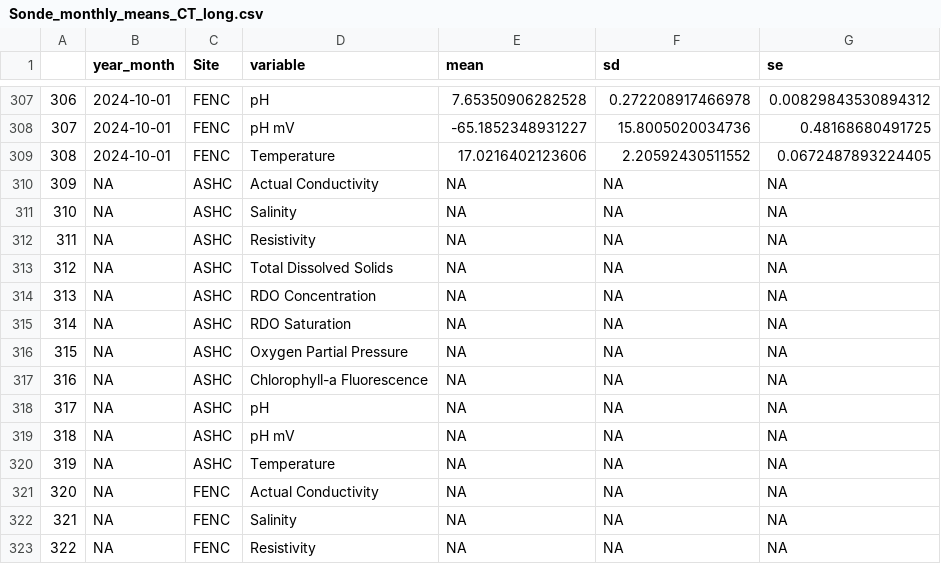
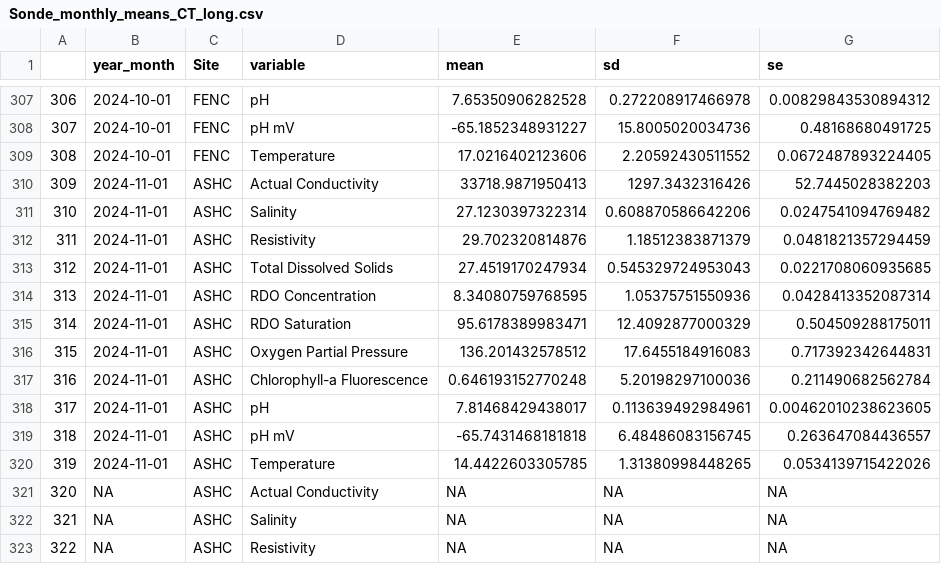
Before and after one commit to NEFSC/EAD-ASEB_EPA_LISS_Disease_Surveillance, a CSV file: Sonde_Data/output/Sonde_monthly_means_CT_long.csv, drawn as a sheet; only a part is shown, gaps mark what is left out; the shorter side is filled out with more unchanged rows; addresses are those after the commit; the diff covers the shown part only; the diff names each change by its address in the sheet, - before the commit and + after, or states it on an @@ line.

```diff
--- a/Sonde_Data/output/Sonde_monthly_means_CT_long.csv
+++ b/Sonde_Data/output/Sonde_monthly_means_CT_long.csv
+row 310: 309 | 2024-11-01 | ASHC | Actual Conductivity | 33718.9871950413 | 1297.3432316426 | 52.7445028382203
+row 311: 310 | 2024-11-01 | ASHC | Salinity | 27.1230397322314 | 0.608870586642206 | 0.0247541094769482
+row 312: 311 | 2024-11-01 | ASHC | Resistivity | 29.702320814876 | 1.18512383871379 | 0.0481821357294459
+row 313: 312 | 2024-11-01 | ASHC | Total Dissolved Solids | 27.4519170247934 | 0.545329724953043 | 0.0221708060935685
+row 314: 313 | 2024-11-01 | ASHC | RDO Concentration | 8.34080759768595 | 1.05375751550936 | 0.0428413352087314
+row 315: 314 | 2024-11-01 | ASHC | RDO Saturation | 95.6178389983471 | 12.4092877000329 | 0.504509288175011
+row 316: 315 | 2024-11-01 | ASHC | Oxygen Partial Pressure | 136.201432578512 | 17.6455184916083 | 0.717392342644831
+row 317: 316 | 2024-11-01 | ASHC | Chlorophyll-a Fluorescence | 0.646193152770248 | 5.20198297100036 | 0.211490682562784
+row 318: 317 | 2024-11-01 | ASHC | pH | 7.81468429438017 | 0.113639492984961 | 0.00462010238623605
+row 319: 318 | 2024-11-01 | ASHC | pH mV | -65.7431468181818 | 6.48486083156745 | 0.263647084436557
+row 320: 319 | 2024-11-01 | ASHC | Temperature | 14.4422603305785 | 1.31380998448265 | 0.0534139715422026
@@ column A renumbered from row 321 down @@
```
Also changed, not shown: 33 edited cells elsewhere in this file, Sonde_Data/output/Sonde_monthly_means_CT_wide.csv, 11 other files.
